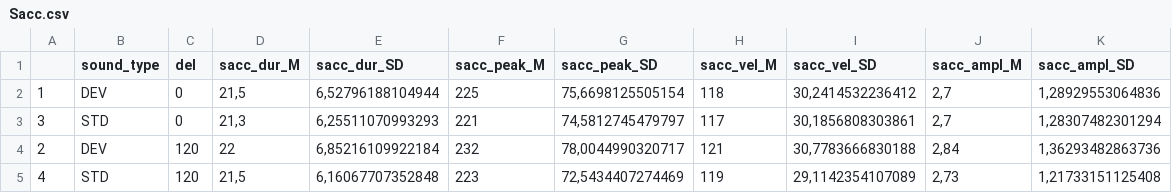
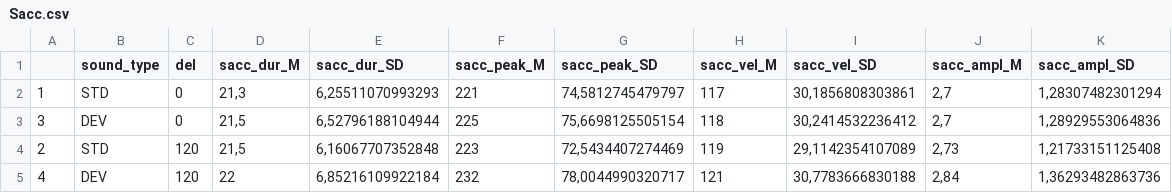
Before and after one commit to martin-vasilev/DEVS2, a CSV file: Descriptives/Sacc.csv, drawn as a sheet.

```diff
--- a/Descriptives/Sacc.csv
+++ b/Descriptives/Sacc.csv
@@ -1,5 +1,5 @@
 "";"sound_type";"del";"sacc_dur_M";"sacc_dur_SD";"sacc_peak_M";"sacc_peak_SD";"sacc_vel_M";"sacc_vel_SD";"sacc_ampl_M";"sacc_ampl_SD"
-"1";"DEV";0;21,5;6,52796188104944;225;75,6698125505154;118;30,2414532236412;2,7;1,28929553064836
-"3";"STD";0;21,3;6,25511070993293;221;74,5812745479797;117;30,1856808303861;2,7;1,28307482301294
-"2";"DEV";120;22;6,85216109922184;232;78,0044990320717;121;30,7783666830188;2,84;1,36293482863736
-"4";"STD";120;21,5;6,16067707352848;223;72,5434407274469;119;29,1142354107089;2,73;1,21733151125408
+"1";"STD";"0";21,3;6,25511070993293;221;74,5812745479797;117;30,1856808303861;2,7;1,28307482301294
+"3";"DEV";"0";21,5;6,52796188104944;225;75,6698125505154;118;30,2414532236412;2,7;1,28929553064836
+"2";"STD";"120";21,5;6,16067707352848;223;72,5434407274469;119;29,1142354107089;2,73;1,21733151125408
+"4";"DEV";"120";22;6,85216109922184;232;78,0044990320717;121;30,7783666830188;2,84;1,36293482863736
```
Also changed, not shown: 23 other files.
